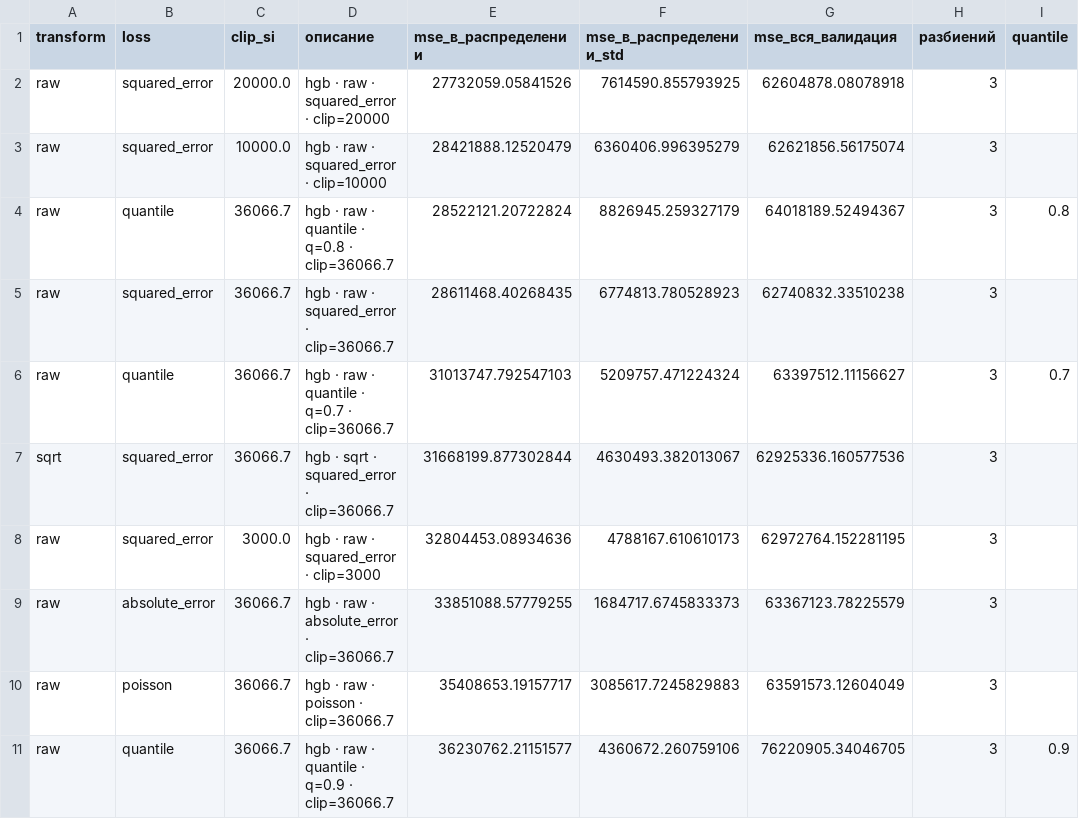
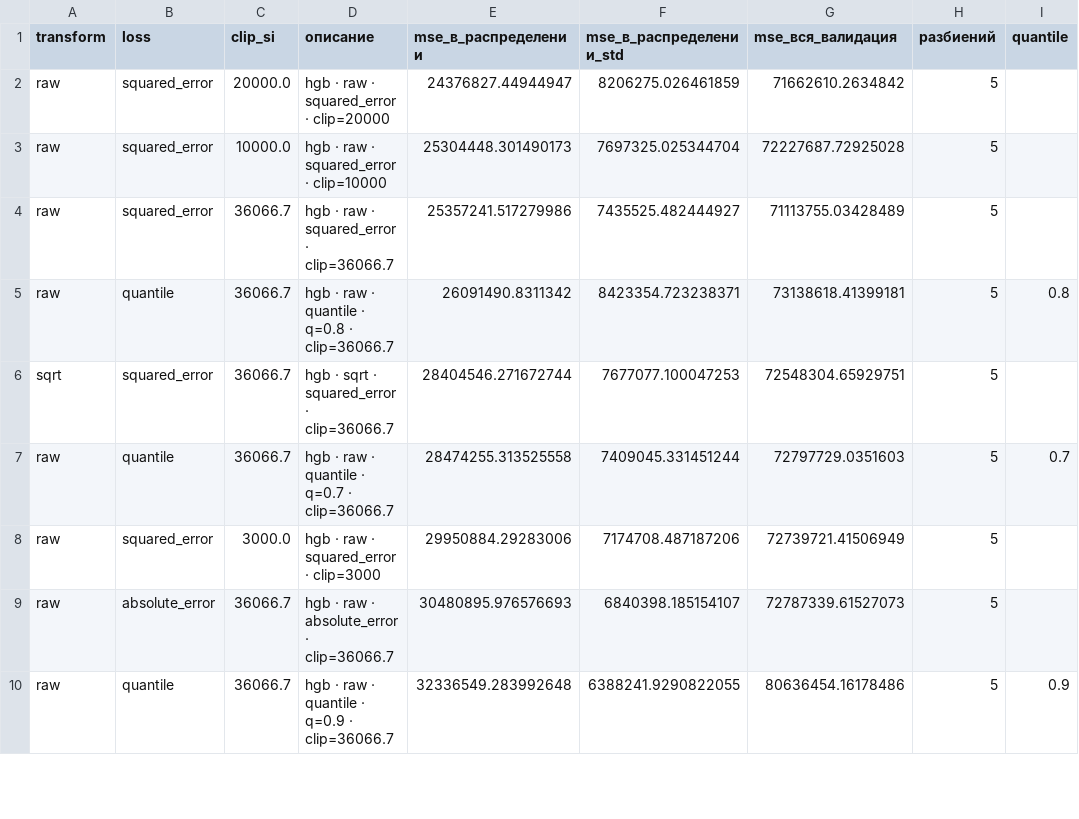
Before and after one commit to moiz303/HSE_in_MIFI, a CSV file: reports/sweep.csv, drawn as a sheet; only a part is shown; the diff covers the shown part only.

```diff
--- a/reports/sweep.csv
+++ b/reports/sweep.csv
@@ -1,11 +1,10 @@
 transform,loss,clip_si,описание,mse_в_распределении,mse_в_распределении_std,mse_вся_валидация,разбиений,quantile
-raw,squared_error,20000.0,hgb · raw · squared_error · clip=20000,27732059.05841526,7614590.855793925,62604878.08078918,3,
-raw,squared_error,10000.0,hgb · raw · squared_error · clip=10000,28421888.12520479,6360406.996395279,62621856.56175074,3,
-raw,quantile,36066.7,hgb · raw · quantile · q=0.8 · clip=36066.7,28522121.20722824,8826945.259327179,64018189.52494367,3,0.8
-raw,squared_error,36066.7,hgb · raw · squared_error · clip=36066.7,28611468.40268435,6774813.780528923,62740832.33510238,3,
-raw,quantile,36066.7,hgb · raw · quantile · q=0.7 · clip=36066.7,31013747.792547103,5209757.471224324,63397512.11156627,3,0.7
-sqrt,squared_error,36066.7,hgb · sqrt · squared_error · clip=36066.7,31668199.877302844,4630493.382013067,62925336.160577536,3,
-raw,squared_error,3000.0,hgb · raw · squared_error · clip=3000,32804453.08934636,4788167.610610173,62972764.152281195,3,
-raw,absolute_error,36066.7,hgb · raw · absolute_error · clip=36066.7,33851088.57779255,1684717.6745833373,63367123.78225579,3,
-raw,poisson,36066.7,hgb · raw · poisson · clip=36066.7,35408653.19157717,3085617.7245829883,63591573.12604049,3,
-raw,quantile,36066.7,hgb · raw · quantile · q=0.9 · clip=36066.7,36230762.21151577,4360672.260759106,76220905.34046705,3,0.9
+raw,squared_error,20000.0,hgb · raw · squared_error · clip=20000,24376827.44944947,8206275.026461859,71662610.2634842,5,
+raw,squared_error,10000.0,hgb · raw · squared_error · clip=10000,25304448.301490173,7697325.025344704,72227687.72925028,5,
+raw,squared_error,36066.7,hgb · raw · squared_error · clip=36066.7,25357241.517279986,7435525.482444927,71113755.03428489,5,
+raw,quantile,36066.7,hgb · raw · quantile · q=0.8 · clip=36066.7,26091490.8311342,8423354.723238371,73138618.41399181,5,0.8
+sqrt,squared_error,36066.7,hgb · sqrt · squared_error · clip=36066.7,28404546.271672744,7677077.100047253,72548304.65929751,5,
+raw,quantile,36066.7,hgb · raw · quantile · q=0.7 · clip=36066.7,28474255.313525558,7409045.331451244,72797729.0351603,5,0.7
+raw,squared_error,3000.0,hgb · raw · squared_error · clip=3000,29950884.29283006,7174708.487187206,72739721.41506949,5,
+raw,absolute_error,36066.7,hgb · raw · absolute_error · clip=36066.7,30480895.976576693,6840398.185154107,72787339.61527073,5,
+raw,quantile,36066.7,hgb · raw · quantile · q=0.9 · clip=36066.7,32336549.283992648,6388241.9290822055,80636454.16178486,5,0.9
```
Also changed, not shown: 1 added row and 20 edited cells elsewhere in this file, 4 other files.
